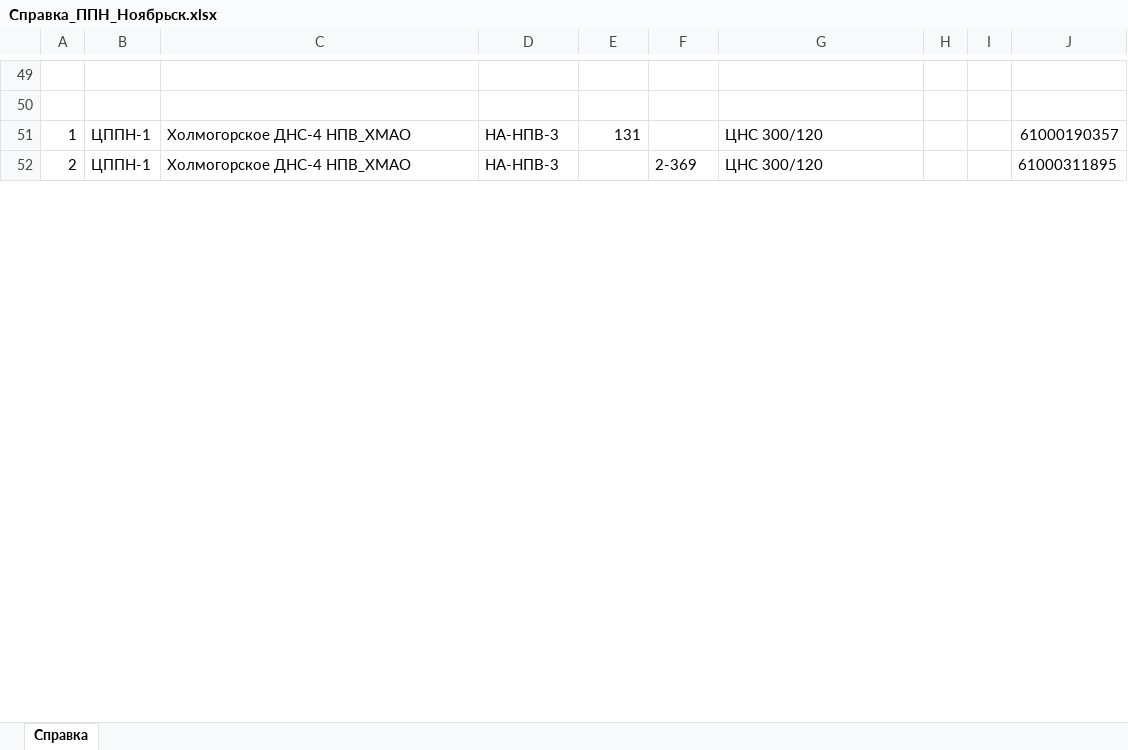
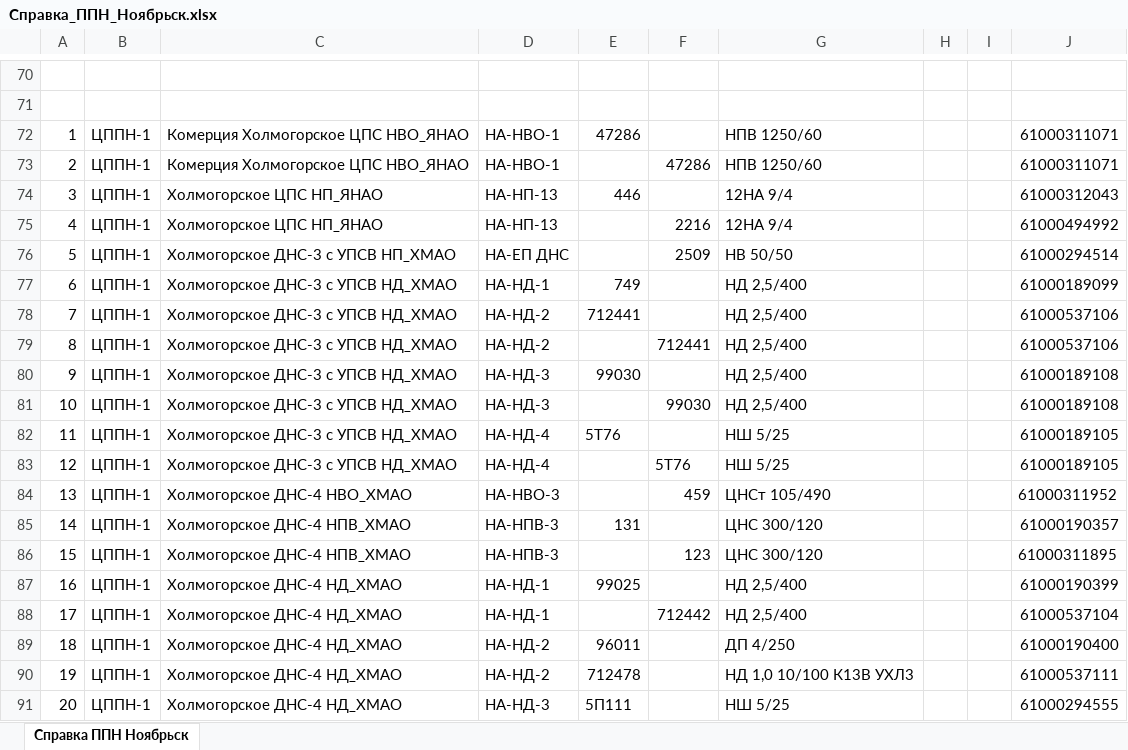
Before and after one commit to SergeyFoma/ServisPSO, an Excel workbook: Noyabrsk/Справка_ППН_Ноябрьск.xlsx, sheet Справка ППН Ноябрьск, drawn as a sheet; only a part is shown, gaps mark what is left out; values as stored, in another font and other column widths than the file's, no borders; addresses are those after the commit; the diff covers the shown part only; the diff names each change by its address in the sheet, - before the commit and + after, or states it on an @@ line.

```diff
--- a/Noyabrsk/Справка_ППН_Ноябрьск.xlsx (sheet Справка ППН Ноябрьск)
+++ b/Noyabrsk/Справка_ППН_Ноябрьск.xlsx (sheet Справка ППН Ноябрьск)
-sheet tab: Справка
+sheet tab: Справка ППН Ноябрьск
+row 72: 1 | ЦППН-1 | Комерция Холмогорское ЦПС НВО_ЯНАО | НА-НВО-1 | 47286 |  | НПВ 1250/60 |  |  | 61000311071
+row 73: 2 | ЦППН-1 | Комерция Холмогорское ЦПС НВО_ЯНАО | НА-НВО-1 |  | 47286 | НПВ 1250/60 |  |  | 61000311071
+row 74: 3 | ЦППН-1 | Холмогорское ЦПС НП_ЯНАО | НА-НП-13 | 446 |  | 12НА 9/4 |  |  | 61000312043
+row 75: 4 | ЦППН-1 | Холмогорское ЦПС НП_ЯНАО | НА-НП-13 |  | 2216 | 12НА 9/4 |  |  | 61000494992
+row 76: 5 | ЦППН-1 | Холмогорское ДНС-3 с УПСВ НП_ХМАО | НА-ЕП ДНС |  | 2509 | НВ 50/50 |  |  | 61000294514
+row 77: 6 | ЦППН-1 | Холмогорское ДНС-3 с УПСВ НД_ХМАО | НА-НД-1 | 749 |  | НД 2,5/400 |  |  | 61000189099
+row 78: 7 | ЦППН-1 | Холмогорское ДНС-3 с УПСВ НД_ХМАО | НА-НД-2 | 712441 |  | НД 2,5/400 |  |  | 61000537106
+row 79: 8 | ЦППН-1 | Холмогорское ДНС-3 с УПСВ НД_ХМАО | НА-НД-2 |  | 712441 | НД 2,5/400 |  |  | 61000537106
+row 80: 9 | ЦППН-1 | Холмогорское ДНС-3 с УПСВ НД_ХМАО | НА-НД-3 | 99030 |  | НД 2,5/400 |  |  | 61000189108
+row 81: 10 | ЦППН-1 | Холмогорское ДНС-3 с УПСВ НД_ХМАО | НА-НД-3 |  | 99030 | НД 2,5/400 |  |  | 61000189108
+row 82: 11 | ЦППН-1 | Холмогорское ДНС-3 с УПСВ НД_ХМАО | НА-НД-4 | 5Т76 |  | НШ 5/25 |  |  | 61000189105
+row 83: 12 | ЦППН-1 | Холмогорское ДНС-3 с УПСВ НД_ХМАО | НА-НД-4 |  | 5Т76 | НШ 5/25 |  |  | 61000189105
+row 84: 13 | ЦППН-1 | Холмогорское ДНС-4 НВО_ХМАО | НА-НВО-3 |  | 459 | ЦНСт 105/490 |  |  | 61000311952
-A85: 1
+A85: 14
-A86: 2
+A86: 15
-F86: 2-369
+F86: 123
+row 87: 16 | ЦППН-1 | Холмогорское ДНС-4 НД_ХМАО | НА-НД-1 | 99025 |  | НД 2,5/400 |  |  | 61000190399
+row 88: 17 | ЦППН-1 | Холмогорское ДНС-4 НД_ХМАО | НА-НД-1 |  | 712442 | НД 2,5/400 |  |  | 61000537104
+row 89: 18 | ЦППН-1 | Холмогорское ДНС-4 НД_ХМАО | НА-НД-2 | 96011 |  | ДП 4/250 |  |  | 61000190400
+row 90: 19 | ЦППН-1 | Холмогорское ДНС-4 НД_ХМАО | НА-НД-2 | 712478 |  | НД 1,0 10/100 К13В УХЛ3 |  |  | 61000537111
+row 91: 20 | ЦППН-1 | Холмогорское ДНС-4 НД_ХМАО | НА-НД-3 | 5П111 |  | НШ 5/25 |  |  | 61000294555
```
Also changed, not shown: 36 added rows, 14 removed rows and 25 edited cells elsewhere in this sheet, Vingapur/План 09 Н.xlsx, Vingapur/Справка_ППН_Vingapur.xlsx, 10 other files.
